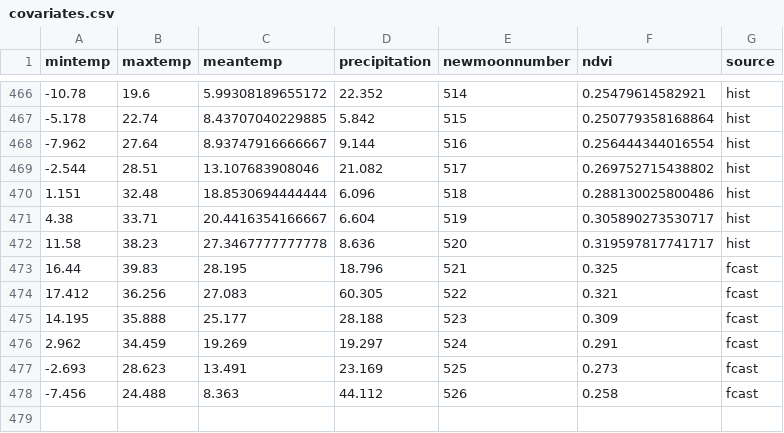
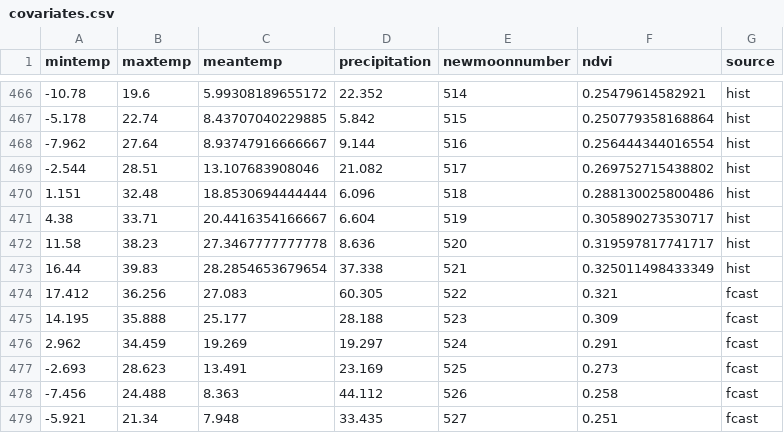
Before and after one commit to weecology/portal-forecasts, a CSV file: data/covariates.csv, drawn as a sheet; only a part is shown, gaps mark what is left out; removed rows and columns are numbered as before the commit, all else as after; the diff names each change by its address in the sheet, - before the commit and + after, or states it on an @@ line.

```diff
--- a/data/covariates.csv
+++ b/data/covariates.csv
-row 473: 16.44 | 39.83 | 28.195 | 18.796 | 521 | 0.325 | fcast
+row 473: 16.44 | 39.83 | 28.2854653679654 | 37.338 | 521 | 0.325011498433349 | hist
+row 479: -5.921 | 21.34 | 7.948 | 33.435 | 527 | 0.251 | fcast
```
Also changed, not shown: data/covariate_forecasts.csv, data/moons.csv, 9 other files.
